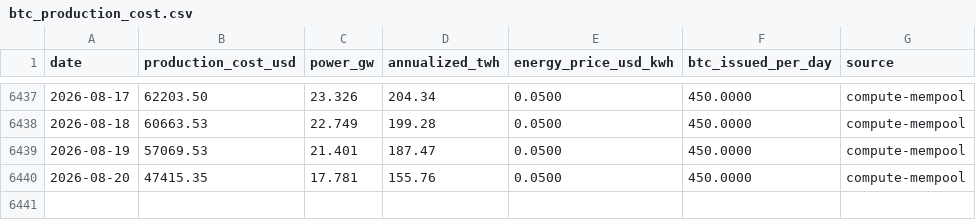
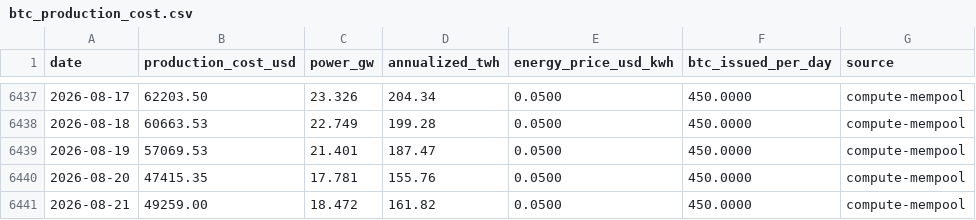
Before and after one commit to BetoBrun/ceos-btc-production-cost, a CSV file: docs/data/btc_production_cost.csv, drawn as a sheet; only a part is shown, gaps mark what is left out; the diff names each change by its address in the sheet, - before the commit and + after, or states it on an @@ line.

```diff
--- a/docs/data/btc_production_cost.csv
+++ b/docs/data/btc_production_cost.csv
+row 6441: 2026-08-21 | 49259.00 | 18.472 | 161.82 | 0.0500 | 450.0000 | compute-mempool
```
